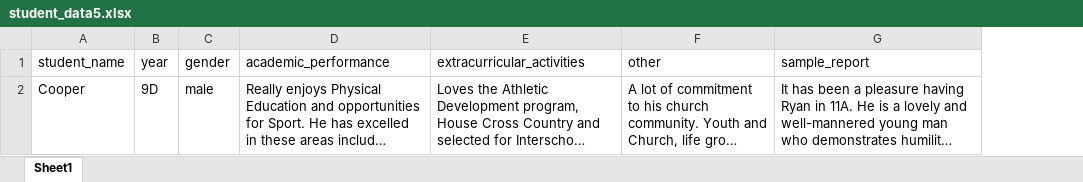
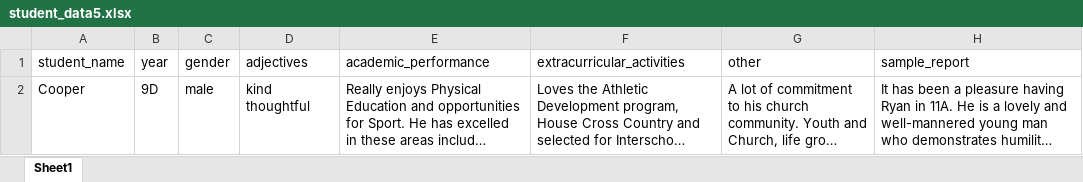
Before and after one commit to g0tMarks/Batch, an Excel workbook: uploads/student_data5.xlsx, sheet Sheet1, drawn as a sheet; long unchanged cells end in …; values as stored, in another font and other column widths than the file's, no borders; the diff names each change by its address in the sheet, - before the commit and + after, or states it on an @@ line.

Commit message:
testing excel parsing, uploads and report generation

```diff
--- a/uploads/student_data5.xlsx (sheet Sheet1)
+++ b/uploads/student_data5.xlsx (sheet Sheet1)
+column D (adjectives), row 2: kind thoughtful
```
Also changed, not shown: 5 other files.
